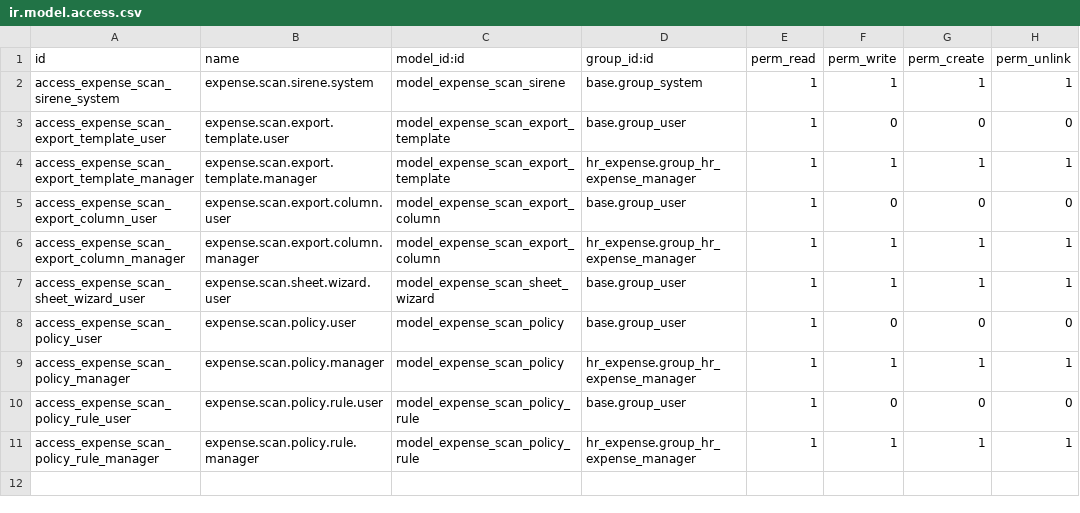
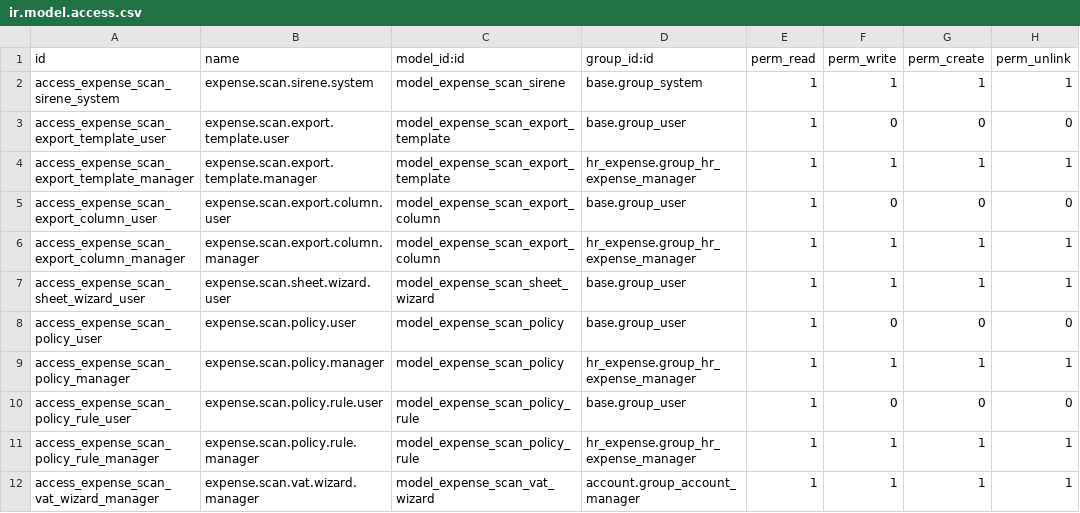
Before and after one commit to Ch0c0latine/expense_scan, a CSV file: security/ir.model.access.csv, drawn as a sheet; the diff names each change by its address in the sheet, - before the commit and + after, or states it on an @@ line.

Commit message:
Correct VAT of a posted expense: wizard, miscellaneous entry through the tax engine, recoverable VAT read from the accounting
The VAT an expense recovers is the balance of the purchase tax lines of its
entry and of its posted corrections. The wizard (one expense, or a selection
with one entry per expense) makes it not recoverable, recoverable or another
amount: an entry on the expense account and its analytic distribution moves
only the difference, the VAT line being generated by the tax. The entry is
linked to the expense and a reversal keeps the link. A reimbursed expense that
is invoiced, or not re-invoiced, asks for a confirmation. The entry of an
expense cannot be reset, cancelled or reversed while a correction rests on it.

```diff
--- a/security/ir.model.access.csv
+++ b/security/ir.model.access.csv
+row 12: access_expense_scan_vat_wizard_manager | expense.scan.vat.wizard.manager | model_expense_scan_vat_wizard | account.group_account_manager | 1 | 1 | 1 | 1
```
Also changed, not shown: 6 other files.
